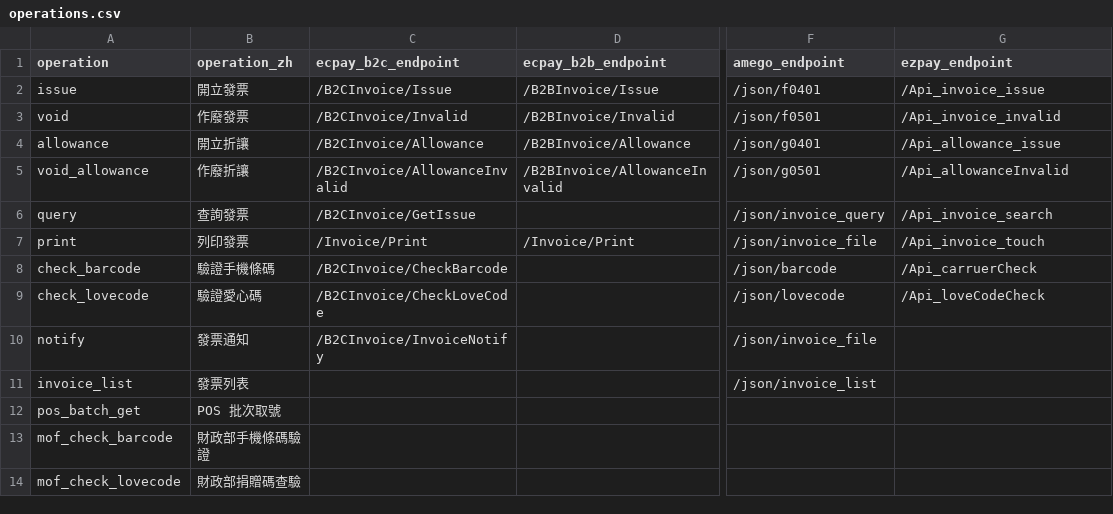
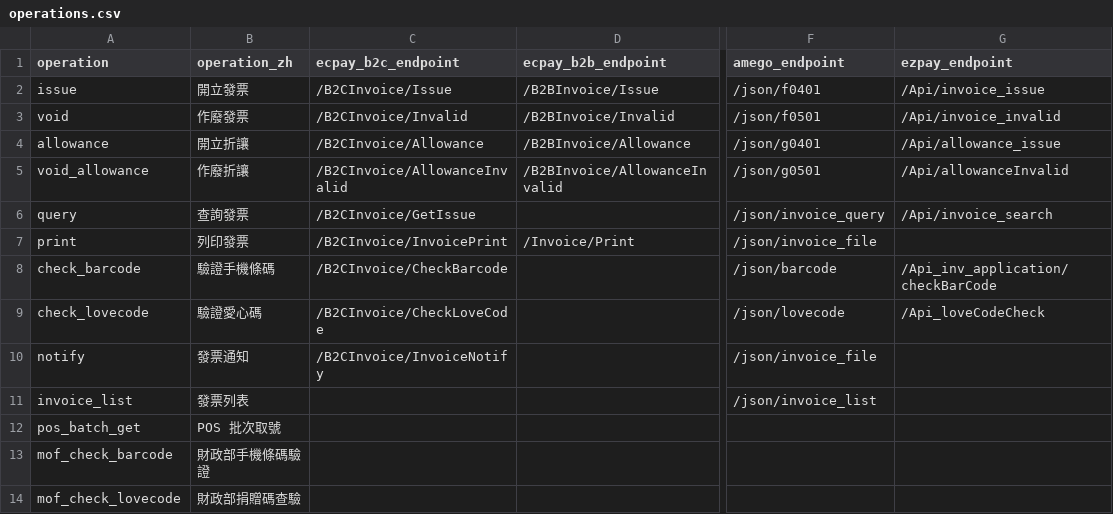
Before and after one commit to Moksa1123/taiwan-ecommerce-toolkit, a CSV file: invoice-cli/assets/taiwan-invoice/data/operations.csv, drawn as a sheet; only a part is shown, gaps mark what is left out; the diff names each change by its address in the sheet, - before the commit and + after, or states it on an @@ line.

```diff
--- a/invoice-cli/assets/taiwan-invoice/data/operations.csv
+++ b/invoice-cli/assets/taiwan-invoice/data/operations.csv
-G2 (ezpay_endpoint): /Api_invoice_issue
+G2 (ezpay_endpoint): /Api/invoice_issue
-G3 (ezpay_endpoint): /Api_invoice_invalid
+G3 (ezpay_endpoint): /Api/invoice_invalid
-G4 (ezpay_endpoint): /Api_allowance_issue
+G4 (ezpay_endpoint): /Api/allowance_issue
-G5 (ezpay_endpoint): /Api_allowanceInvalid
+G5 (ezpay_endpoint): /Api/allowanceInvalid
-G6 (ezpay_endpoint): /Api_invoice_search
+G6 (ezpay_endpoint): /Api/invoice_search
-C7 (ecpay_b2c_endpoint): /Invoice/Print
+C7 (ecpay_b2c_endpoint): /B2CInvoice/InvoicePrint
-G7 (ezpay_endpoint): /Api_invoice_touch
+G7 (ezpay_endpoint): (empty)
-G8 (ezpay_endpoint): /Api_carruerCheck
+G8 (ezpay_endpoint): /Api_inv_application/checkBarCode
```
Also changed, not shown: 20 other files.
